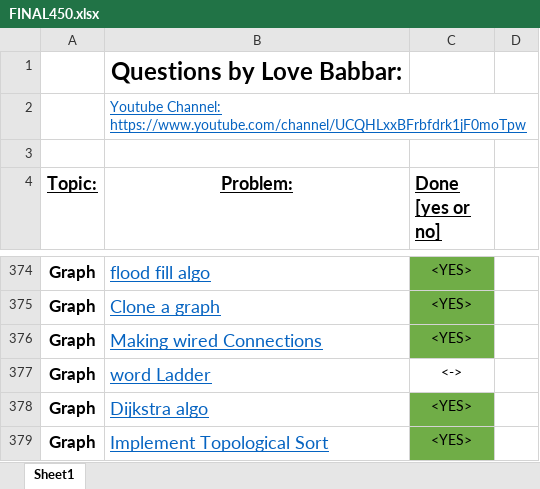
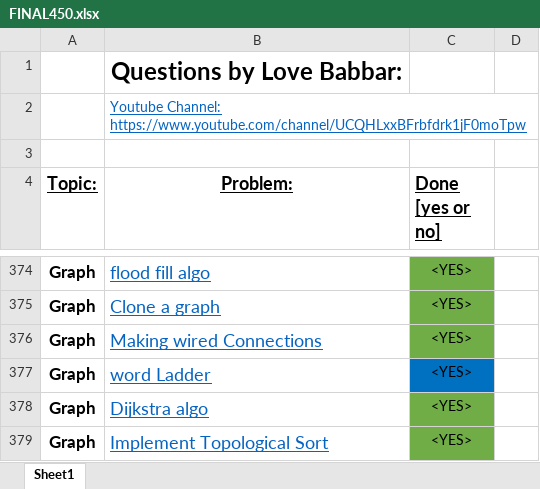
Before and after one commit to Harshit-Verma-Official/Data-Structures-and-Algorithms, an Excel workbook: FINAL450.xlsx, sheet Sheet1, drawn as a sheet; only a part is shown, gaps mark what is left out; values as stored, in another font and other column widths than the file's, no borders; the diff names each change by its address in the sheet, - before the commit and + after, or states it on an @@ line.

```diff
--- a/FINAL450.xlsx (sheet Sheet1)
+++ b/FINAL450.xlsx (sheet Sheet1)
-C377 (Done [yes or no]): <->
+C377 (Done [yes or no]): <YES>
-C377 fill: none
+C377 fill: #0070C0
```
Also changed, not shown: 3 other files.
